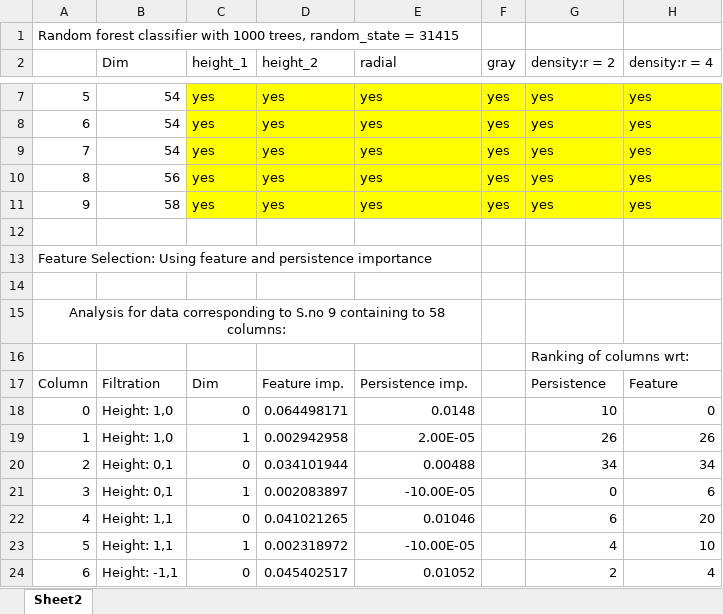
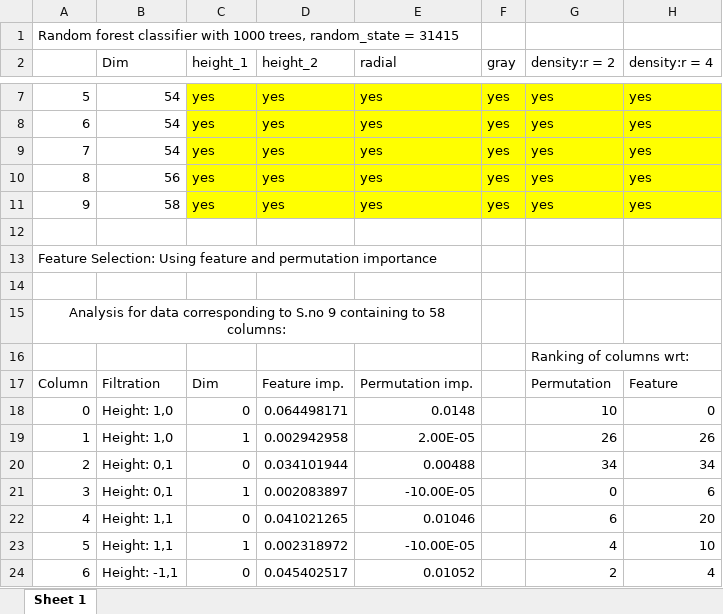
Before and after one commit to shambhavi-suri/MNIST_TDA, an Excel workbook: Topological Pipeline/mnist_pipeline_analysis.xlsx, sheet Sheet 1, drawn as a sheet; only a part is shown, gaps mark what is left out; values as stored, in another font and other column widths than the file's, no borders; charts and pictures and table styles not drawn; the diff names each change by its address in the sheet, - before the commit and + after, or states it on an @@ line.

Commit message:
Feature Selection and Accuracy for filtrations

```diff
--- a/Topological Pipeline/mnist_pipeline_analysis.xlsx (sheet Sheet 1)
+++ b/Topological Pipeline/mnist_pipeline_analysis.xlsx (sheet Sheet 1)
-sheet tab: Sheet2
+sheet tab: Sheet 1
-A13: …feature and persistence importance
+A13: …feature and permutation importance
-E17 (radial): Persistence imp.
+E17 (radial): Permutation imp.
-G17 (density:r = 2): Persistence
+G17 (density:r = 2): Permutation
```
